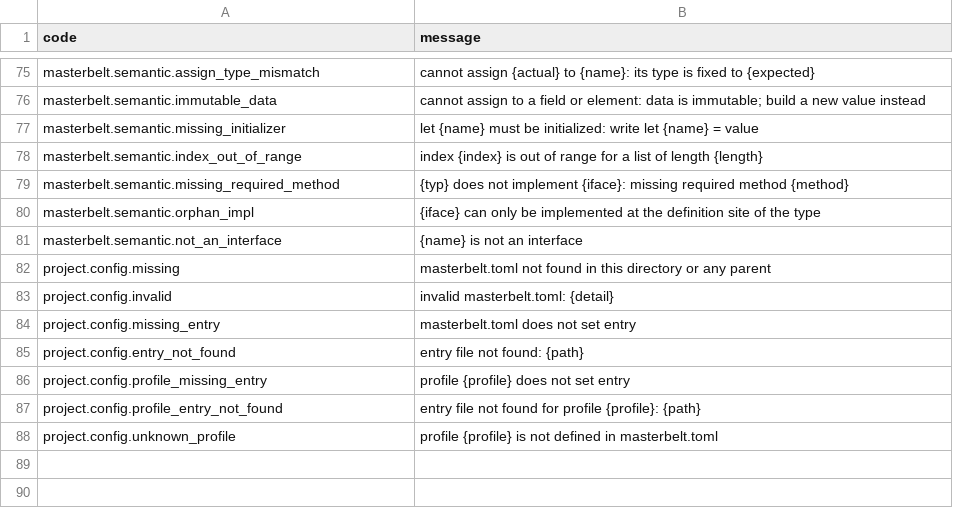
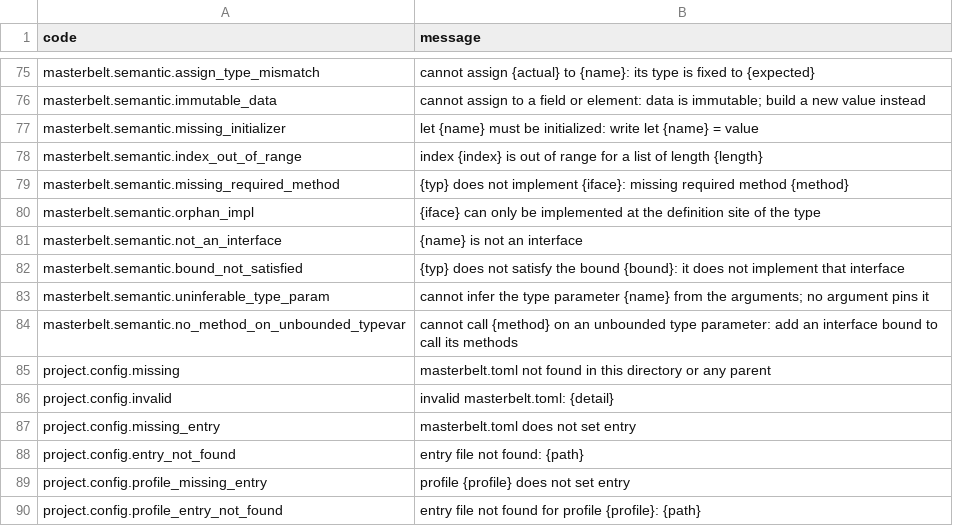
Before and after one commit to masterbelt/masterbelt, a CSV file: pkg/diagnostic/messages/en.csv, drawn as a sheet; only a part is shown, gaps mark what is left out; the shorter side is filled out with more unchanged rows.

```diff
--- a/pkg/diagnostic/messages/en.csv
+++ b/pkg/diagnostic/messages/en.csv
@@ -81,2 +81,5 @@ masterbelt.semantic.orphan_impl,{iface} can only be implemented at the definitio
 masterbelt.semantic.not_an_interface,{name} is not an interface
+masterbelt.semantic.bound_not_satisfied,{typ} does not satisfy the bound {bound}: it does not implement that interface
+masterbelt.semantic.uninferable_type_param,cannot infer the type parameter {name} from the arguments; no argument pins it
+masterbelt.semantic.no_method_on_unbounded_typevar,cannot call {method} on an unbounded type parameter: add an interface bound to call its methods
 project.config.missing,masterbelt.toml not found in this directory or any parent
```
Also changed, not shown: pkg/diagnostic/code.csv, pkg/diagnostic/messages/ja.csv, 6 other files.
